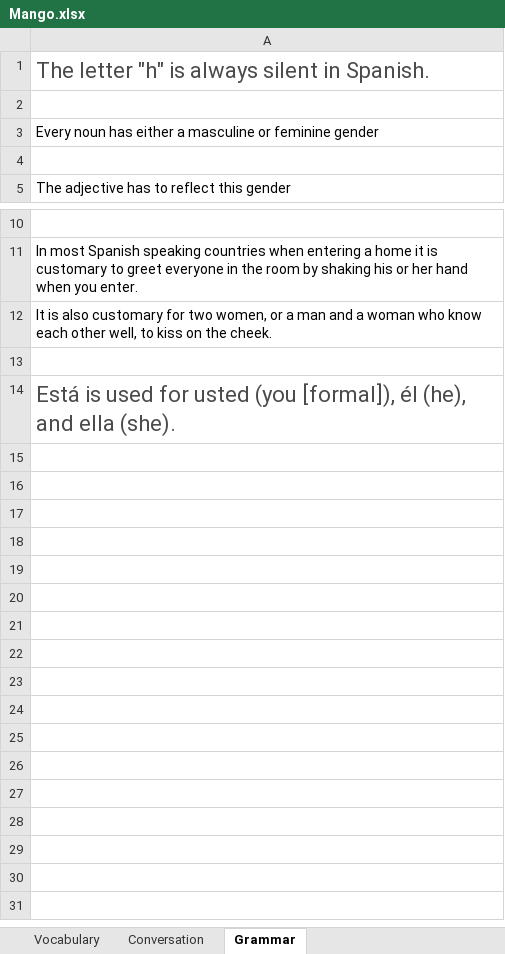
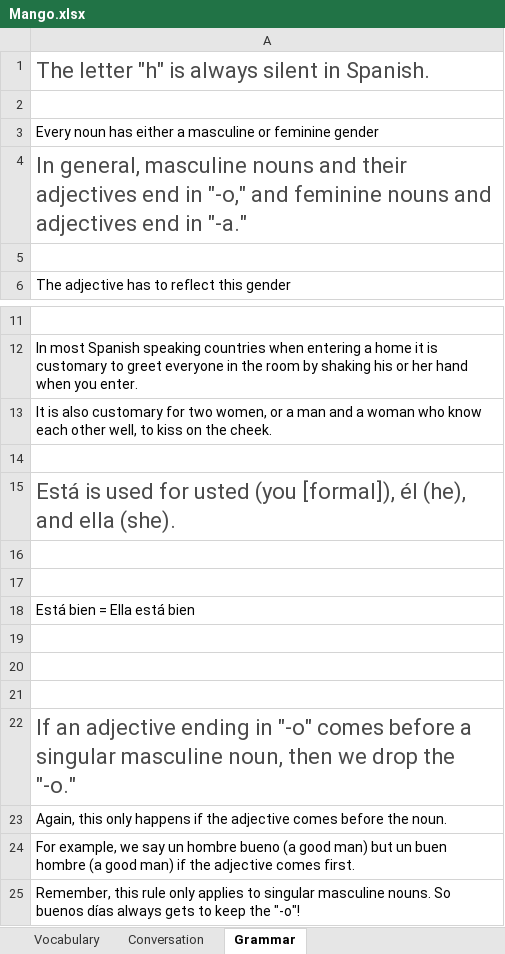
Before and after one commit to TienVNguyen/Spanish, an Excel workbook: Mango.xlsx, sheet Grammar, drawn as a sheet; only a part is shown, gaps mark what is left out; values as stored, in another font and other column widths than the file's, no borders; the diff names each change by its address in the sheet, - before the commit and + after, or states it on an @@ line.

```diff
--- a/Mango.xlsx (sheet Grammar)
+++ b/Mango.xlsx (sheet Grammar)
+row 4: In general, masculine nouns and their adjectives end in "-o," and feminine nouns and adjectives end in "-a."
+row 16: (empty)
+row 17: (empty)
+row 18: Está bien = Ella está bien
+row 19: (empty)
+row 20: (empty)
+row 21: (empty)
+row 22: If an adjective ending in "-o" comes before a singular masculine noun, then we drop the "-o."
+row 23: Again, this only happens if the adjective comes before the noun.
+row 24: For example, we say un hombre bueno (a good man) but un buen hombre (a good man) if the adjective comes first.
+row 25: Remember, this rule only applies to singular masculine nouns. So buenos días always gets to keep the "-o"!
```
Also changed, not shown: sheet Vocabulary.
